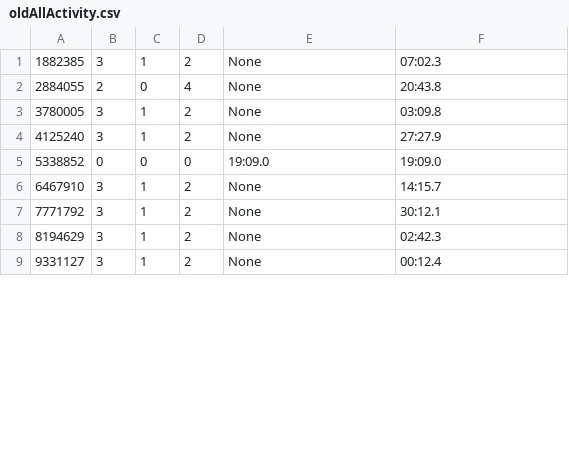
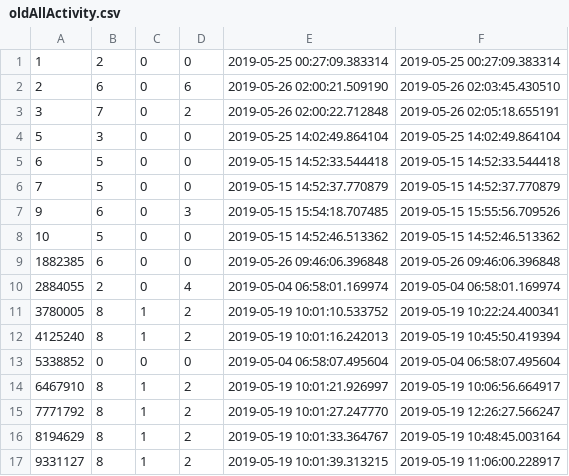
Before and after one commit to lizzij/POR, a CSV file: chatbot/chatbot/oldAllActivity.csv, drawn as a sheet; only a part is shown; the diff covers the shown part only.

Commit message:
day 7 data analysis

```diff
--- a/chatbot/chatbot/oldAllActivity.csv
+++ b/chatbot/chatbot/oldAllActivity.csv
@@ -1,9 +1,17 @@
-1882385,3,1,2,None,07:02.3
-2884055,2,0,4,None,20:43.8
-3780005,3,1,2,None,03:09.8
-4125240,3,1,2,None,27:27.9
-5338852,0,0,0,19:09.0,19:09.0
-6467910,3,1,2,None,14:15.7
-7771792,3,1,2,None,30:12.1
-8194629,3,1,2,None,02:42.3
-9331127,3,1,2,None,00:12.4
+1,2,0,0,2019-05-25 00:27:09.383314,2019-05-25 00:27:09.383314
+2,6,0,6,2019-05-26 02:00:21.509190,2019-05-26 02:03:45.430510
+3,7,0,2,2019-05-26 02:00:22.712848,2019-05-26 02:05:18.655191
+5,3,0,0,2019-05-25 14:02:49.864104,2019-05-25 14:02:49.864104
+6,5,0,0,2019-05-15 14:52:33.544418,2019-05-15 14:52:33.544418
+7,5,0,0,2019-05-15 14:52:37.770879,2019-05-15 14:52:37.770879
+9,6,0,3,2019-05-15 15:54:18.707485,2019-05-15 15:55:56.709526
+10,5,0,0,2019-05-15 14:52:46.513362,2019-05-15 14:52:46.513362
+1882385,6,0,0,2019-05-26 09:46:06.396848,2019-05-26 09:46:06.396848
+2884055,2,0,4,2019-05-04 06:58:01.169974,2019-05-04 06:58:01.169974
+3780005,8,1,2,2019-05-19 10:01:10.533752,2019-05-19 10:22:24.400341
+4125240,8,1,2,2019-05-19 10:01:16.242013,2019-05-19 10:45:50.419394
+5338852,0,0,0,2019-05-04 06:58:07.495604,2019-05-04 06:58:07.495604
+6467910,8,1,2,2019-05-19 10:01:21.926997,2019-05-19 10:06:56.664917
+7771792,8,1,2,2019-05-19 10:01:27.247770,2019-05-19 12:26:27.566247
+8194629,8,1,2,2019-05-19 10:01:33.364767,2019-05-19 10:48:45.003164
+9331127,8,1,2,2019-05-19 10:01:39.313215,2019-05-19 11:06:00.228917
```
Also changed, not shown: 14 added rows and 15 edited cells elsewhere in this file, 7 other files.
